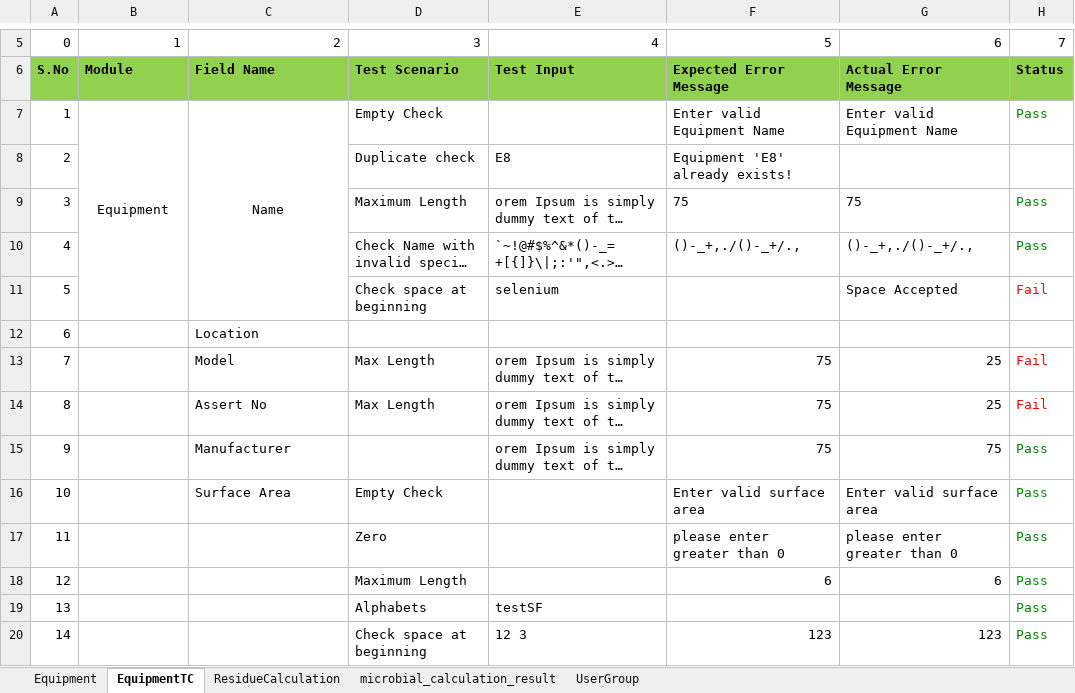
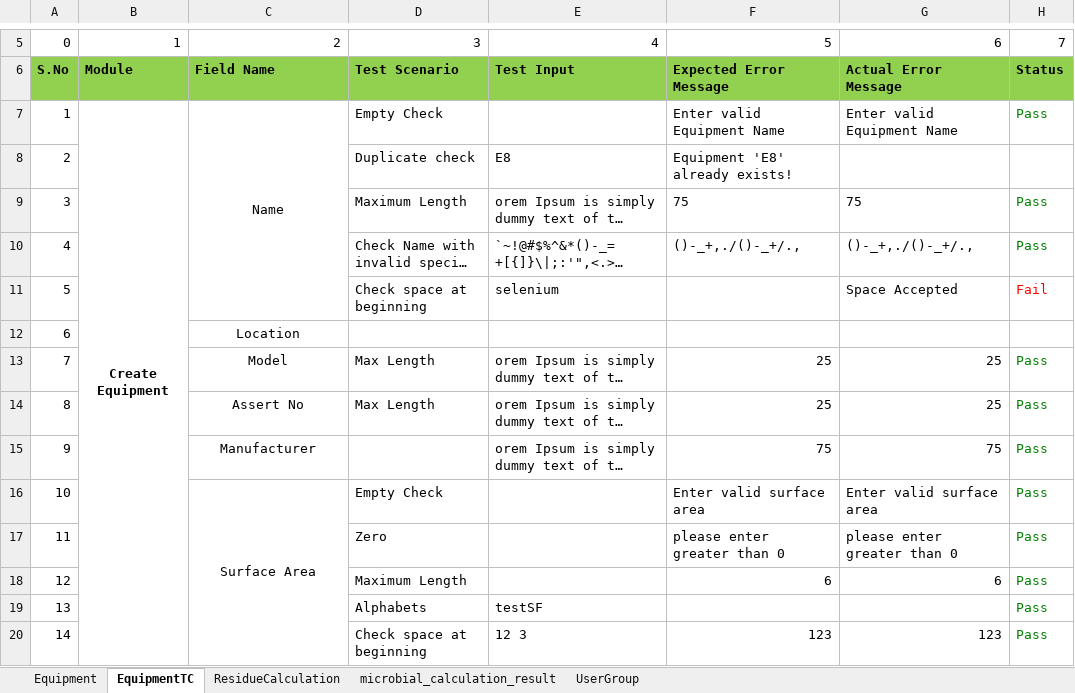
Before and after one commit to thiyagu13/CV-Docs, an Excel workbook: eResidue_CV_eDocs/bin/Test Data/eResidue_eDocs_TestCase_result.xlsx, sheet EquipmentTC, drawn as a sheet; only a part is shown, gaps mark what is left out; long unchanged cells end in …; values as stored, in another font and other column widths than the file's, no borders; removed rows and columns are numbered as before the commit, all else as after; the diff covers the shown part only; the diff names each change by its address in the sheet, - before the commit and + after, or states it on an @@ line.

```diff
--- a/eResidue_CV_eDocs/bin/Test Data/eResidue_eDocs_TestCase_result.xlsx (sheet EquipmentTC)
+++ b/eResidue_CV_eDocs/bin/Test Data/eResidue_eDocs_TestCase_result.xlsx (sheet EquipmentTC)
-B7: Equipment
+B7: Create Equipment
-B7 bold: off
+B7 bold: on
-B7:B11 merged
+B7:B68 merged
-C12:C16 alignment: left
+C12:C16 alignment: center
-F13:F14: 75
+F13:F14: 25
-H13:H14: Fail
+H13:H14: Pass
-H13:H14 text colour: #FF0000
+H13:H14 text colour: #008000
+C16:C21 merged
```
Also changed, not shown: 25 added rows, 5 edited cells, cell formats, merged cells and row numbers in column A elsewhere in this sheet, sheet ResidueCalculation, eResidue_CV_eDocs/bin/Test Data/eResidue_eDocs_TestCase.xlsx, eResidue_CV_eDocs/src/Test Data/eResidue_eDocs_TestCase.xlsx, 55 other files.
